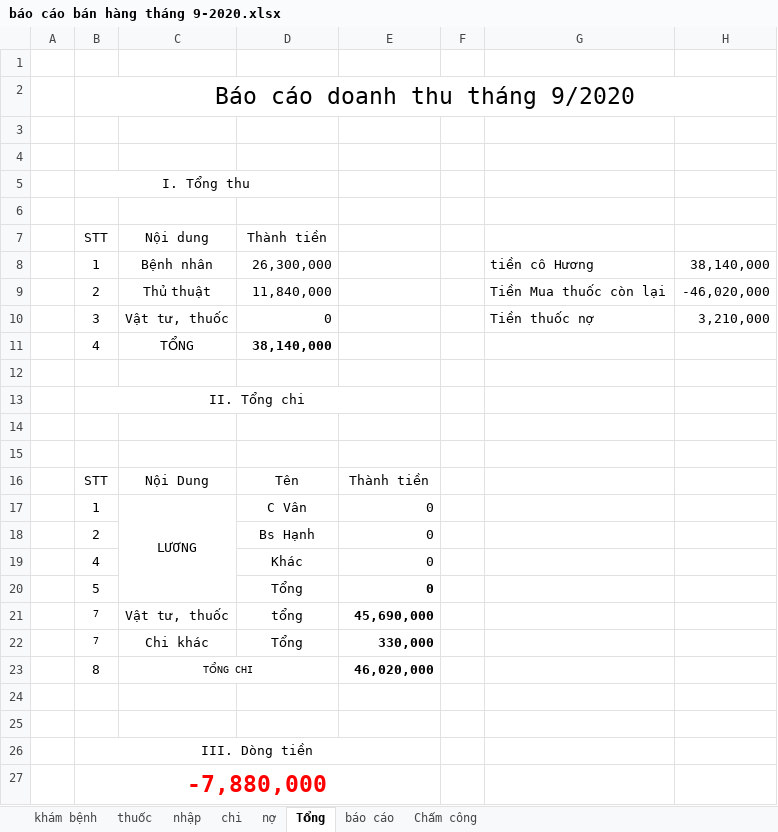
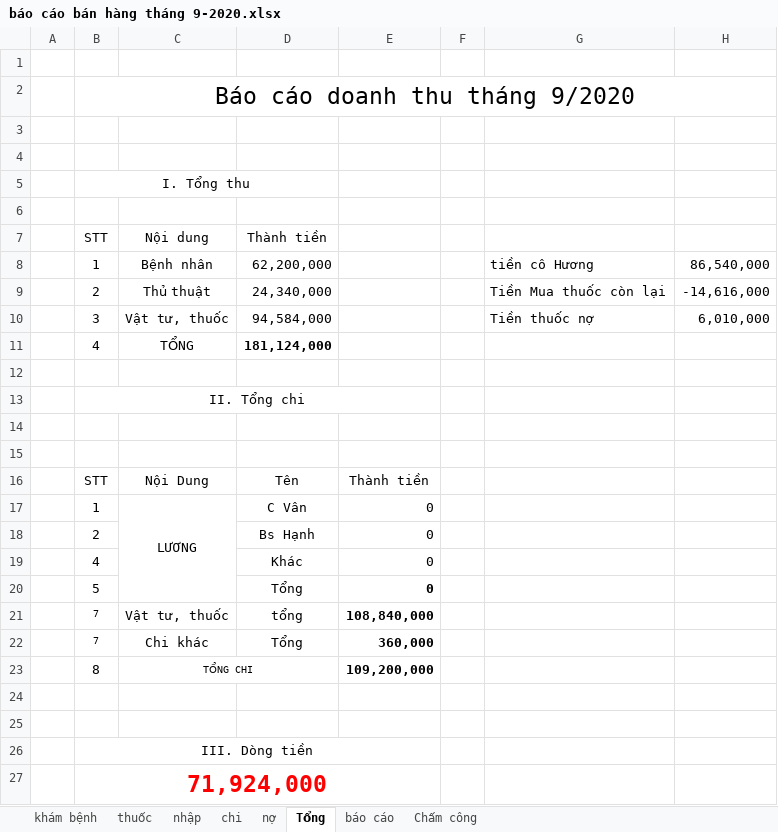
Before and after one commit to minhvl/phongkham, an Excel workbook: Báo cáo/tháng 9 - 2020/báo cáo bán hàng tháng 9-2020.xlsx, sheet Tổng, drawn as a sheet; values as stored, in another font and other column widths than the file's, no borders; the diff names each change by its address in the sheet, - before the commit and + after, or states it on an @@ line.

```diff
--- a/Báo cáo/tháng 9 - 2020/báo cáo bán hàng tháng 9-2020.xlsx (sheet Tổng)
+++ b/Báo cáo/tháng 9 - 2020/báo cáo bán hàng tháng 9-2020.xlsx (sheet Tổng)
-D8 (Thành tiền): 26,300,000
+D8 (Thành tiền): 62,200,000
-H8: 38,140,000
+H8: 86,540,000
-D9 (Thành tiền): 11,840,000
+D9 (Thành tiền): 24,340,000
-H9: -46,020,000
+H9: -14,616,000
-D10 (Thành tiền): 0
+D10 (Thành tiền): 94,584,000
-H10: 3,210,000
+H10: 6,010,000
-D11 (Thành tiền): 38,140,000
+D11 (Thành tiền): 181,124,000
-E21: 45,690,000
+E21: 108,840,000
-E22: 330,000
+E22: 360,000
-E23: 46,020,000
+E23: 109,200,000
-B27 (STT): -7,880,000
+B27 (STT): 71,924,000
```
Also changed, not shown: sheet khám bệnh, sheet nhập, sheet thuốc, sheet báo cáo, sheet chi.
